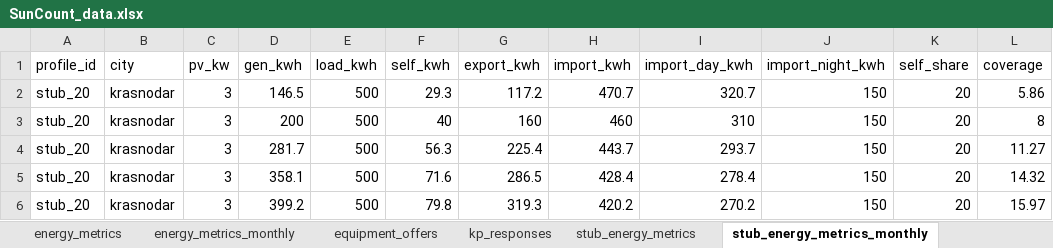
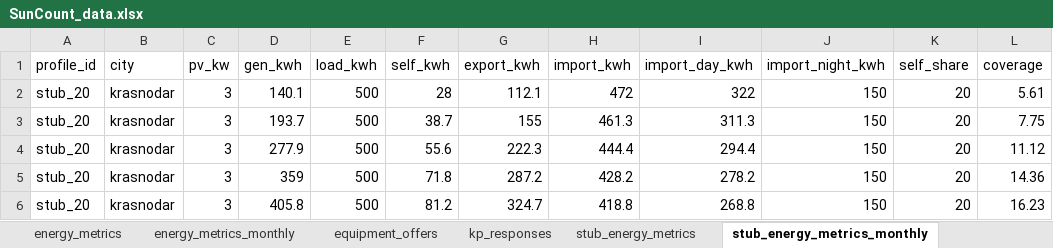
Before and after one commit to NeK0ban/SunCount, an Excel workbook: SunCount_data.xlsx, sheet stub_energy_metrics_monthly, drawn as a sheet; only a part is shown; values as stored, in another font and other column widths than the file's, no borders; the diff covers the shown part only; the diff names each change by its address in the sheet, - before the commit and + after, or states it on an @@ line.

```diff
--- a/SunCount_data.xlsx (sheet stub_energy_metrics_monthly)
+++ b/SunCount_data.xlsx (sheet stub_energy_metrics_monthly)
-D2 (gen_kwh): 146.5
+D2 (gen_kwh): 140.1
-F2 (self_kwh): 29.3
+F2 (self_kwh): 28
-G2 (export_kwh): 117.2
+G2 (export_kwh): 112.1
-H2 (import_kwh): 470.7
+H2 (import_kwh): 472
-I2 (import_day_kwh): 320.7
+I2 (import_day_kwh): 322
-L2 (coverage): 5.86
+L2 (coverage): 5.61
-D3 (gen_kwh): 200
+D3 (gen_kwh): 193.7
-F3 (self_kwh): 40
+F3 (self_kwh): 38.7
-G3 (export_kwh): 160
+G3 (export_kwh): 155
-H3 (import_kwh): 460
+H3 (import_kwh): 461.3
-I3 (import_day_kwh): 310
+I3 (import_day_kwh): 311.3
-L3 (coverage): 8
+L3 (coverage): 7.75
-D4 (gen_kwh): 281.7
+D4 (gen_kwh): 277.9
-F4 (self_kwh): 56.3
+F4 (self_kwh): 55.6
-G4 (export_kwh): 225.4
+G4 (export_kwh): 222.3
-H4 (import_kwh): 443.7
+H4 (import_kwh): 444.4
-I4 (import_day_kwh): 293.7
+I4 (import_day_kwh): 294.4
-L4 (coverage): 11.27
+L4 (coverage): 11.12
-D5 (gen_kwh): 358.1
+D5 (gen_kwh): 359
-F5 (self_kwh): 71.6
+F5 (self_kwh): 71.8
-G5 (export_kwh): 286.5
+G5 (export_kwh): 287.2
-H5 (import_kwh): 428.4
+H5 (import_kwh): 428.2
-I5 (import_day_kwh): 278.4
+I5 (import_day_kwh): 278.2
-L5 (coverage): 14.32
+L5 (coverage): 14.36
-D6 (gen_kwh): 399.2
+D6 (gen_kwh): 405.8
-F6 (self_kwh): 79.8
+F6 (self_kwh): 81.2
-G6 (export_kwh): 319.3
+G6 (export_kwh): 324.7
-H6 (import_kwh): 420.2
+H6 (import_kwh): 418.8
-I6 (import_day_kwh): 270.2
+I6 (import_day_kwh): 268.8
-L6 (coverage): 15.97
+L6 (coverage): 16.23
```
Also changed, not shown: 823 edited cells elsewhere in this sheet, sheet stub_payback, sheet sensitivity, sheet stub_energy_metrics, 29 other files.
